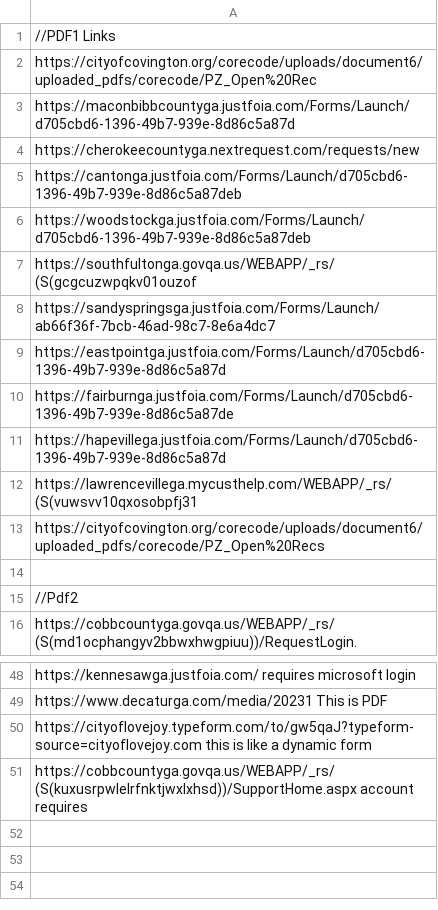
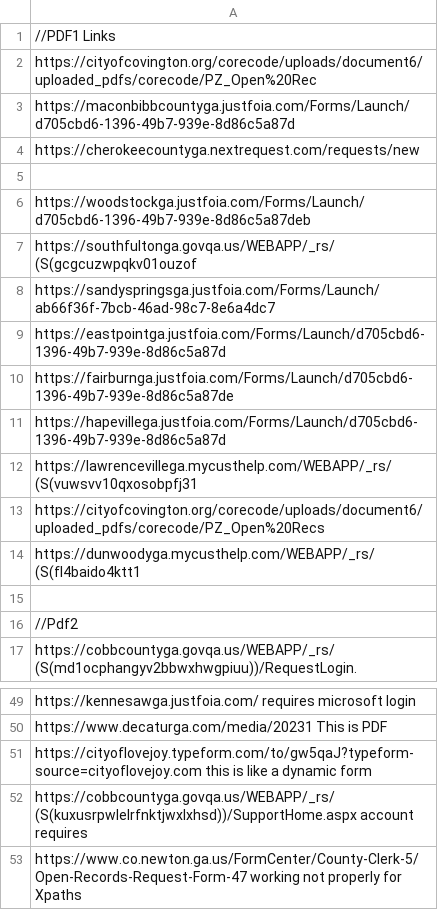
Before and after one commit to Haseebraza12/Automation_Bot, a CSV file: links_not_working.csv, drawn as a sheet; only a part is shown, gaps mark what is left out.

Commit message:
Link 21 has been added successfully

```diff
--- a/links_not_working.csv
+++ b/links_not_working.csv
@@ -4,3 +4,3 @@ https://maconbibbcountyga.justfoia.com/Forms/Launch/d705cbd6-1396-49b7-939e-8d86
 https://cherokeecountyga.nextrequest.com/requests/new
-https://cantonga.justfoia.com/Forms/Launch/d705cbd6-1396-49b7-939e-8d86c5a87deb
+
 https://woodstockga.justfoia.com/Forms/Launch/d705cbd6-1396-49b7-939e-8d86c5a87deb
@@ -13,2 +13,3 @@ https://lawrencevillega.mycusthelp.com/WEBAPP/_rs/(S(vuwsvv10qxosobpfj31
 https://cityofcovington.org/corecode/uploads/document6/uploaded_pdfs/corecode/PZ_Open%20Recs
+https://dunwoodyga.mycusthelp.com/WEBAPP/_rs/(S(fl4baido4ktt1
 
@@ -51 +52,2 @@ https://cityoflovejoy.typeform.com/to/gw5qaJ?typeform-source=cityoflovejoy.com
 https://cobbcountyga.govqa.us/WEBAPP/_rs/(S(kuxusrpwlelrfnktjwxlxhsd))/SupportHome.aspx  account requires
+https://www.co.newton.ga.us/FormCenter/County-Clerk-5/Open-Records-Request-Form-47 working not properly for Xpaths
```
Also changed, not shown: extracted.csv, 11 other files.
